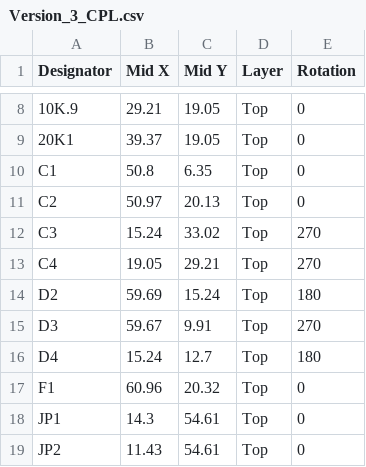
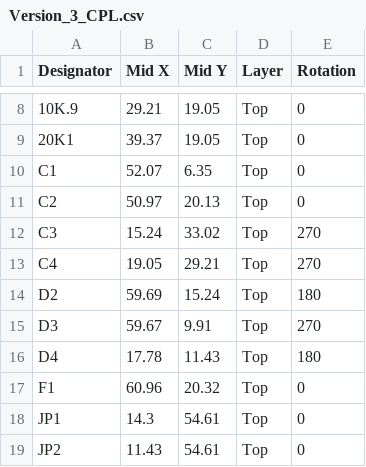
Before and after one commit to JonasStage/Methane-and-CO2-sensor, a CSV file: Version 3/SHT_highbit_CH4_CO2/PCB/Version_3_CPL.csv, drawn as a sheet; only a part is shown, gaps mark what is left out.

```diff
--- a/Version 3/SHT_highbit_CH4_CO2/PCB/Version_3_CPL.csv
+++ b/Version 3/SHT_highbit_CH4_CO2/PCB/Version_3_CPL.csv
@@ -9,3 +9,3 @@ Designator,Mid X,Mid Y,Layer,Rotation
 20K1,39.37,19.05,Top,0
-C1,50.8,6.35,Top,0
+C1,52.07,6.35,Top,0
 C2,50.97,20.13,Top,0
@@ -15,3 +15,3 @@ D2,59.69,15.24,Top,180
 D3,59.67,9.91,Top,270
-D4,15.24,12.7,Top,180
+D4,17.78,11.43,Top,180
 F1,60.96,20.32,Top,0
```
Also changed, not shown: 1 other file.
